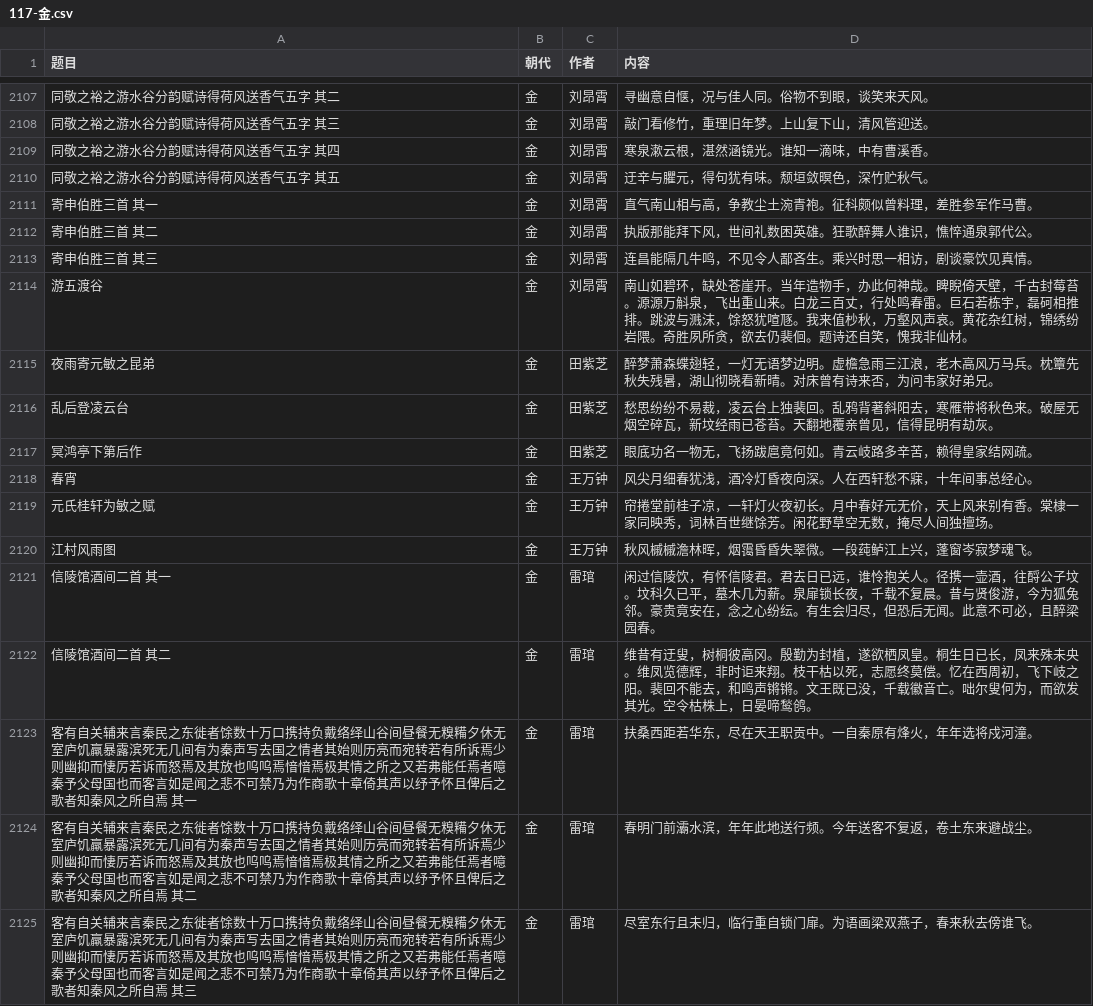
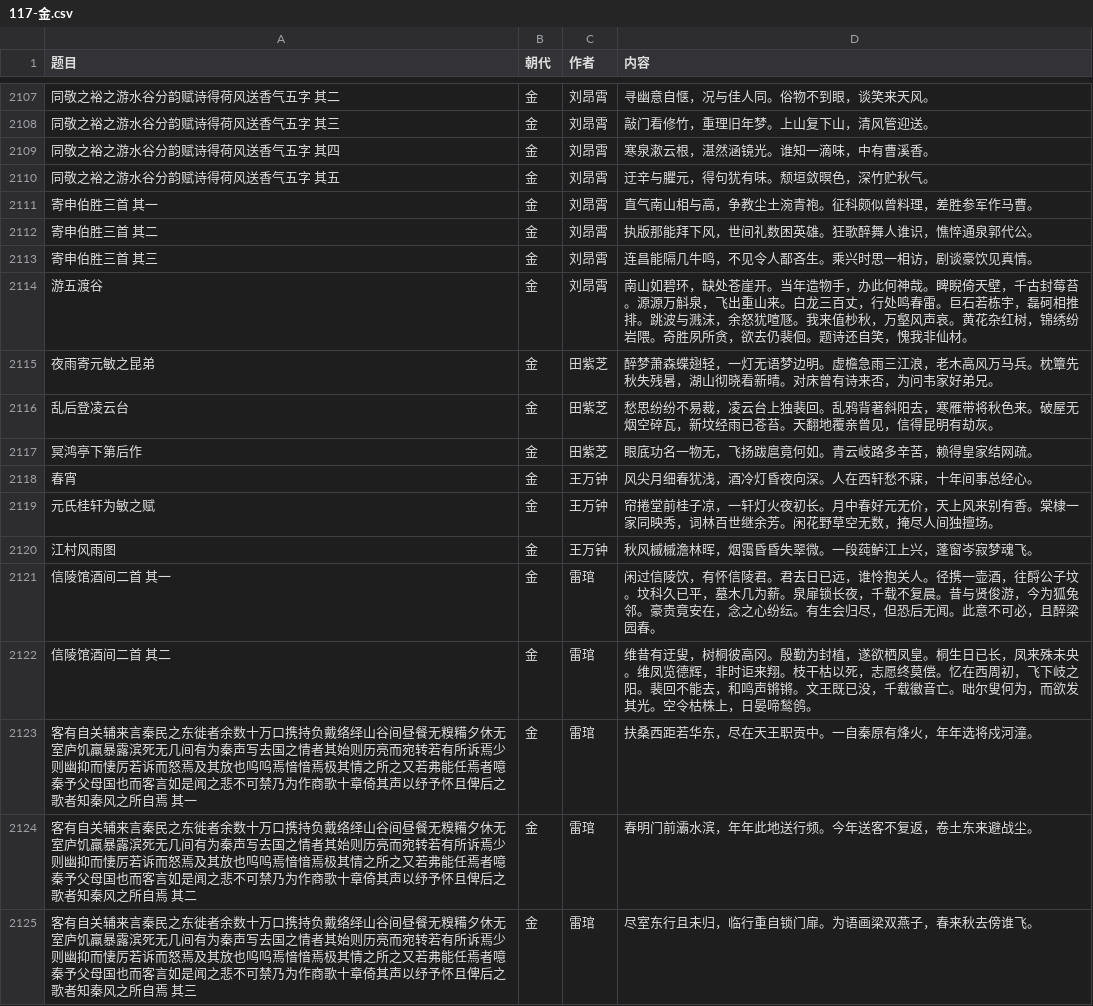
Before and after one commit to bingcheng1998/Poetry, a CSV file: 117-金.csv, drawn as a sheet; only a part is shown, gaps mark what is left out; the diff covers the shown part only.

```diff
--- a/117-金.csv
+++ b/117-金.csv
@@ -2113,3 +2113,3 @@
 "寄申伯胜三首 其三","金","刘昂霄","连昌能隔几牛鸣，不见令人鄙吝生。乘兴时思一相访，剧谈豪饮见真情。"
-"游五渡谷","金","刘昂霄","南山如碧环，缺处苍崖开。当年造物手，办此何神哉。睥睨倚天壁，千古封莓苔。源源万斛泉，飞出重山来。白龙三百丈，行处鸣春雷。巨石若栋宇，磊砢相推排。跳波与溅沫，馀怒犹喧豗。我来值杪秋，万壑风声哀。黄花杂红树，锦绣纷岩隈。奇胜夙所贪，欲去仍裴佪。题诗还自笑，愧我非仙材。"
+"游五渡谷","金","刘昂霄","南山如碧环，缺处苍崖开。当年造物手，办此何神哉。睥睨倚天壁，千古封莓苔。源源万斛泉，飞出重山来。白龙三百丈，行处鸣春雷。巨石若栋宇，磊砢相推排。跳波与溅沫，余怒犹喧豗。我来值杪秋，万壑风声哀。黄花杂红树，锦绣纷岩隈。奇胜夙所贪，欲去仍裴佪。题诗还自笑，愧我非仙材。"
 "夜雨寄元敏之昆弟","金","田紫芝","醉梦萧森蝶翅轻，一灯无语梦边明。虚檐急雨三江浪，老木高风万马兵。枕簟先秋失残暑，湖山彻晓看新晴。对床曾有诗来否，为问韦家好弟兄。"
@@ -2118,3 +2118,3 @@
 "春宵","金","王万钟","风尖月细春犹浅，酒冷灯昏夜向深。人在西轩愁不寐，十年间事总经心。"
-"元氏桂轩为敏之赋","金","王万钟","帘捲堂前桂子凉，一轩灯火夜初长。月中春好元无价，天上风来别有香。棠棣一家同映秀，词林百世继馀芳。闲花野草空无数，掩尽人间独擅场。"
+"元氏桂轩为敏之赋","金","王万钟","帘捲堂前桂子凉，一轩灯火夜初长。月中春好元无价，天上风来别有香。棠棣一家同映秀，词林百世继余芳。闲花野草空无数，掩尽人间独擅场。"
 "江村风雨图","金","王万钟","秋风槭槭澹林晖，烟霭昏昏失翠微。一段莼鲈江上兴，蓬窗岑寂梦魂飞。"
@@ -2122,4 +2122,4 @@
 "信陵馆酒间二首 其二","金","雷琯","维昔有迂叟，树桐彼高冈。殷勤为封植，遂欲栖凤皇。桐生日已长，凤来殊未央。维凤览德辉，非时讵来翔。枝干枯以死，志愿终莫偿。忆在西周初，飞下岐之阳。裴回不能去，和鸣声锵锵。文王既已没，千载徽音亡。咄尔叟何为，而欲发其光。空令枯株上，日晏啼鹙鸧。"
-"客有自关辅来言秦民之东徙者馀数十万口携持负戴络绎山谷间昼餐无糗糒夕休无室庐饥羸暴露滨死无几间有为秦声写去国之情者其始则历亮而宛转若有所诉焉少则幽抑而悽厉若诉而怒焉及其放也呜呜焉愔愔焉极其情之所之又若弗能任焉者噫秦予父母国也而客言如是闻之悲不可禁乃为作商歌十章倚其声以纾予怀且俾后之歌者知秦风之所自焉 其一","金","雷琯","扶桑西距若华东，尽在天王职贡中。一自秦原有烽火，年年选将戍河潼。"
-"客有自关辅来言秦民之东徙者馀数十万口携持负戴络绎山谷间昼餐无糗糒夕休无室庐饥羸暴露滨死无几间有为秦声写去国之情者其始则历亮而宛转若有所诉焉少则幽抑而悽厉若诉而怒焉及其放也呜呜焉愔愔焉极其情之所之又若弗能任焉者噫秦予父母国也而客言如是闻之悲不可禁乃为作商歌十章倚其声以纾予怀且俾后之歌者知秦风之所自焉 其二","金","雷琯","春明门前灞水滨，年年此地送行频。今年送客不复返，卷土东来避战尘。"
-"客有自关辅来言秦民之东徙者馀数十万口携持负戴络绎山谷间昼餐无糗糒夕休无室庐饥羸暴露滨死无几间有为秦声写去国之情者其始则历亮而宛转若有所诉焉少则幽抑而悽厉若诉而怒焉及其放也呜呜焉愔愔焉极其情之所之又若弗能任焉者噫秦予父母国也而客言如是闻之悲不可禁乃为作商歌十章倚其声以纾予怀且俾后之歌者知秦风之所自焉 其三","金","雷琯","尽室东行且未归，临行重自锁门扉。为语画梁双燕子，春来秋去傍谁飞。"
+"客有自关辅来言秦民之东徙者余数十万口携持负戴络绎山谷间昼餐无糗糒夕休无室庐饥羸暴露滨死无几间有为秦声写去国之情者其始则历亮而宛转若有所诉焉少则幽抑而悽厉若诉而怒焉及其放也呜呜焉愔愔焉极其情之所之又若弗能任焉者噫秦予父母国也而客言如是闻之悲不可禁乃为作商歌十章倚其声以纾予怀且俾后之歌者知秦风之所自焉 其一","金","雷琯","扶桑西距若华东，尽在天王职贡中。一自秦原有烽火，年年选将戍河潼。"
+"客有自关辅来言秦民之东徙者余数十万口携持负戴络绎山谷间昼餐无糗糒夕休无室庐饥羸暴露滨死无几间有为秦声写去国之情者其始则历亮而宛转若有所诉焉少则幽抑而悽厉若诉而怒焉及其放也呜呜焉愔愔焉极其情之所之又若弗能任焉者噫秦予父母国也而客言如是闻之悲不可禁乃为作商歌十章倚其声以纾予怀且俾后之歌者知秦风之所自焉 其二","金","雷琯","春明门前灞水滨，年年此地送行频。今年送客不复返，卷土东来避战尘。"
+"客有自关辅来言秦民之东徙者余数十万口携持负戴络绎山谷间昼餐无糗糒夕休无室庐饥羸暴露滨死无几间有为秦声写去国之情者其始则历亮而宛转若有所诉焉少则幽抑而悽厉若诉而怒焉及其放也呜呜焉愔愔焉极其情之所之又若弗能任焉者噫秦予父母国也而客言如是闻之悲不可禁乃为作商歌十章倚其声以纾予怀且俾后之歌者知秦风之所自焉 其三","金","雷琯","尽室东行且未归，临行重自锁门扉。为语画梁双燕子，春来秋去傍谁飞。"
```
Also changed, not shown: 194 edited cells elsewhere in this file, 104-魏晋.csv, 110-唐末宋初.csv, 5 other files.
